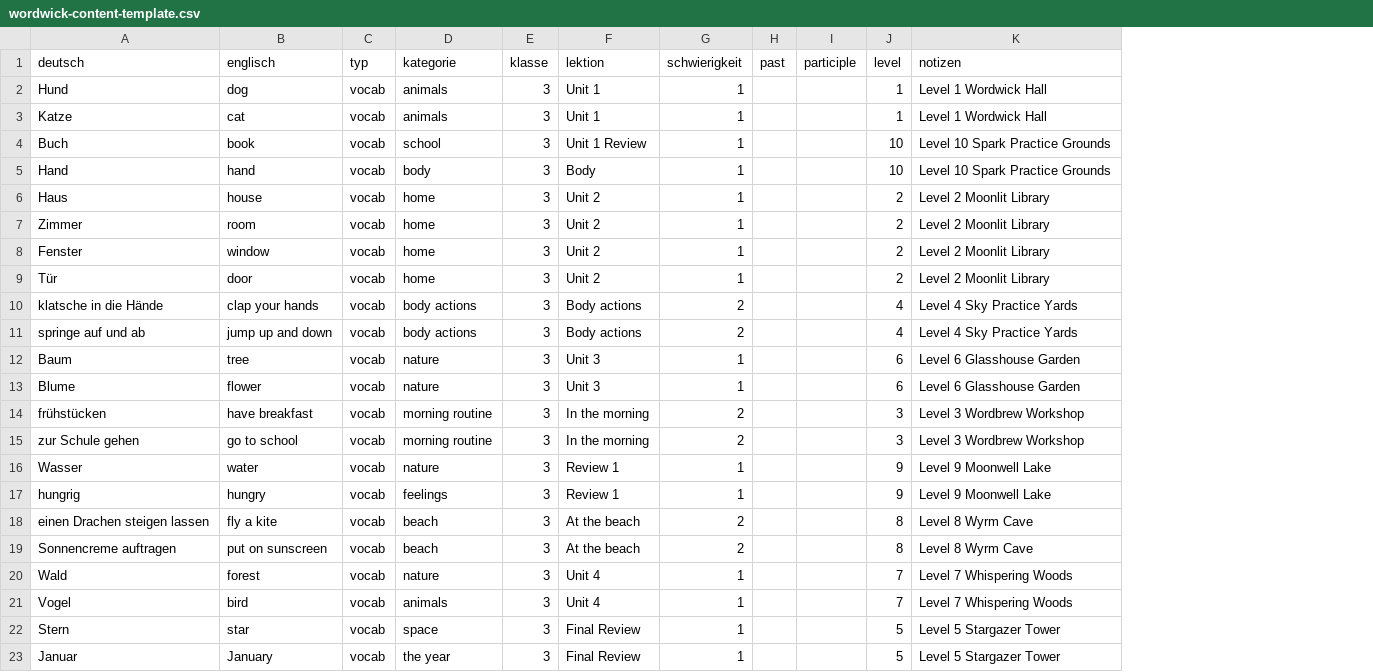
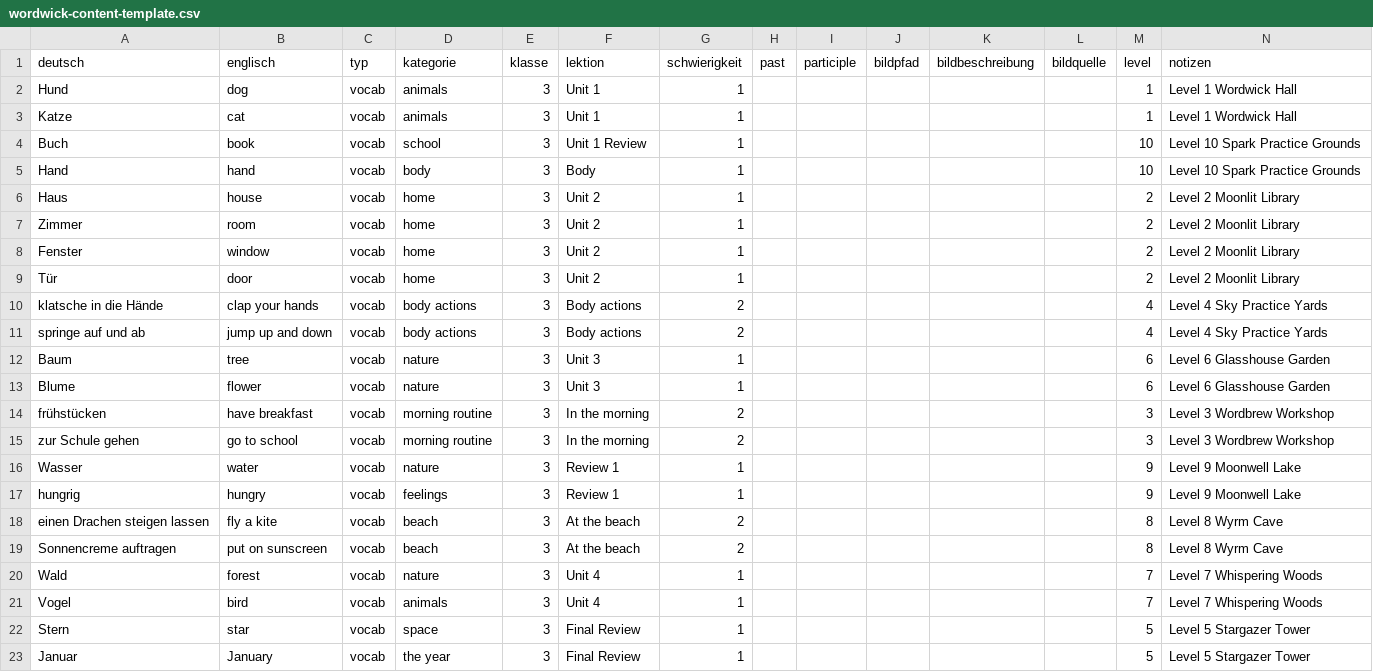
Before and after one commit to SaschaPrivat81/wordwick-academy, a CSV file: public/templates/wordwick-content-template.csv, drawn as a sheet; the diff names each change by its address in the sheet, - before the commit and + after, or states it on an @@ line.

```diff
--- a/public/templates/wordwick-content-template.csv
+++ b/public/templates/wordwick-content-template.csv
+column J (bildpfad), empty
+column K (bildbeschreibung), empty
+column L (bildquelle), empty
```
Also changed, not shown: public/templates/wordwick-irregular-verbs-template.csv, public/templates/wordwick-phrases-template.csv, 6 other files.
